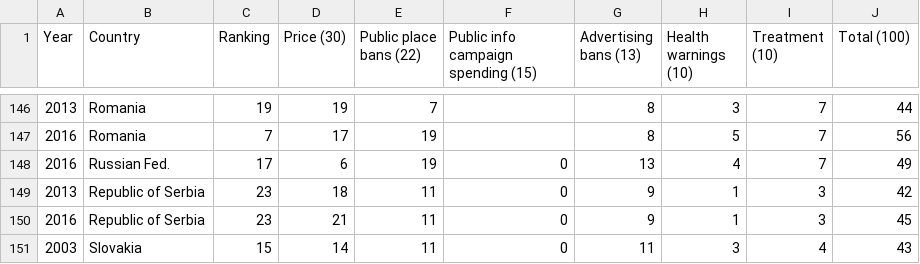
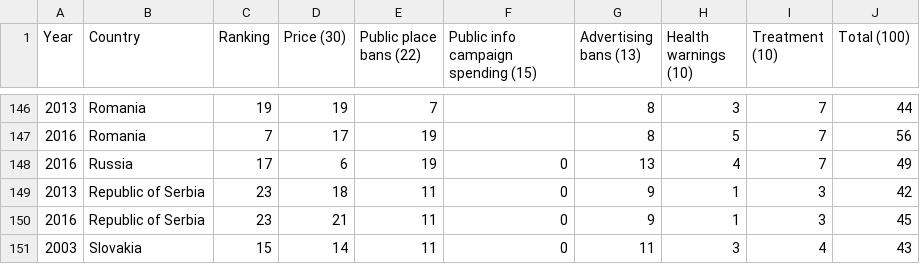
Before and after one commit to Jaldazabal3/TCS_Graphics, a CSV file: dades_paisos_all.csv, drawn as a sheet; only a part is shown, gaps mark what is left out; the diff names each change by its address in the sheet, - before the commit and + after, or states it on an @@ line.

```diff
--- a/dades_paisos_all.csv
+++ b/dades_paisos_all.csv
-B148 (Country): Russian Fed.
+B148 (Country): Russia
```
Also changed, not shown: 7 other files.
